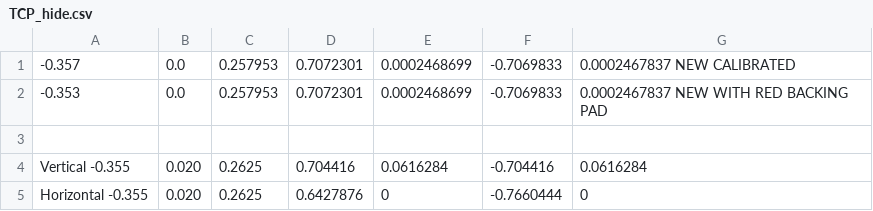
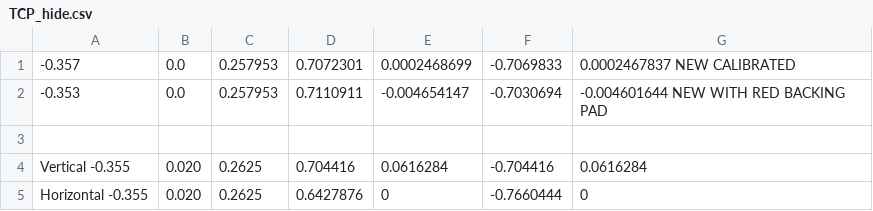
Before and after one commit to aadityasakhardande/settings-midwest, a CSV file: tools/tcp/TCP_hide.csv, drawn as a sheet.

```diff
--- a/tools/tcp/TCP_hide.csv
+++ b/tools/tcp/TCP_hide.csv
@@ -1,3 +1,3 @@
 -0.357, 0.0, 0.257953, 0.7072301, 0.0002468699, -0.7069833, 0.0002467837  NEW CALIBRATED
--0.353, 0.0, 0.257953, 0.7072301, 0.0002468699, -0.7069833, 0.0002467837 NEW WITH RED BACKING PAD
+-0.353, 0.0, 0.257953, 0.7110911, -0.004654147, -0.7030694, -0.004601644 NEW WITH RED BACKING PAD
 
```
Also changed, not shown: 23 other files.
